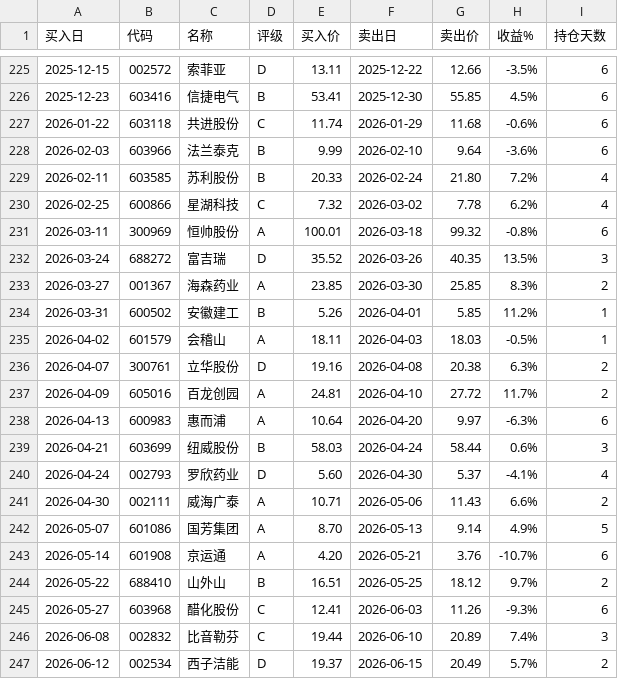
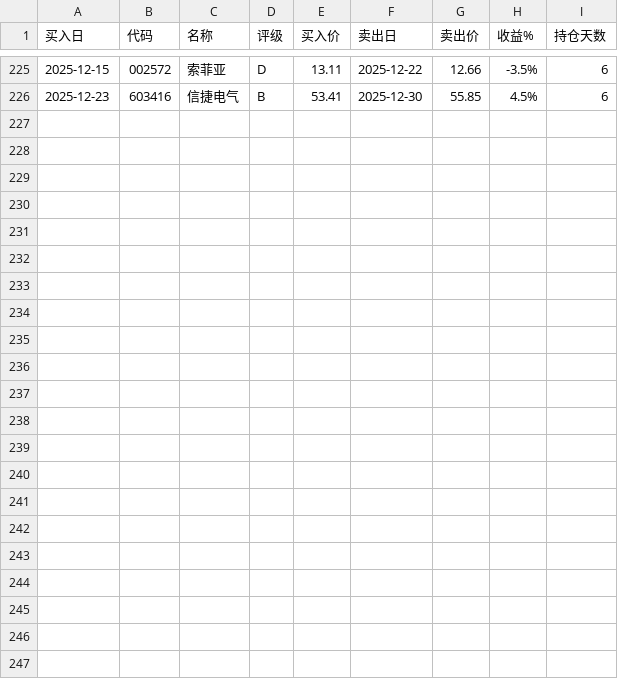
Before and after one commit to mykernel/factor-lab, a CSV file: data/focus-trades.csv, drawn as a sheet; only a part is shown, gaps mark what is left out.

```diff
--- a/data/focus-trades.csv
+++ b/data/focus-trades.csv
@@ -226,22 +226 @@
 2025-12-23,603416,信捷电气,B,53.41,2025-12-30,55.85,4.5%,6
-2026-01-22,603118,共进股份,C,11.74,2026-01-29,11.68,-0.6%,6
-2026-02-03,603966,法兰泰克,B,9.99,2026-02-10,9.64,-3.6%,6
-2026-02-11,603585,苏利股份,B,20.33,2026-02-24,21.80,7.2%,4
-2026-02-25,600866,星湖科技,C,7.32,2026-03-02,7.78,6.2%,4
-2026-03-11,300969,恒帅股份,A,100.01,2026-03-18,99.32,-0.8%,6
-2026-03-24,688272,富吉瑞,D,35.52,2026-03-26,40.35,13.5%,3
-2026-03-27,001367,海森药业,A,23.85,2026-03-30,25.85,8.3%,2
-2026-03-31,600502,安徽建工,B,5.26,2026-04-01,5.85,11.2%,1
-2026-04-02,601579,会稽山,A,18.11,2026-04-03,18.03,-0.5%,1
-2026-04-07,300761,立华股份,D,19.16,2026-04-08,20.38,6.3%,2
-2026-04-09,605016,百龙创园,A,24.81,2026-04-10,27.72,11.7%,2
-2026-04-13,600983,惠而浦,A,10.64,2026-04-20,9.97,-6.3%,6
-2026-04-21,603699,纽威股份,B,58.03,2026-04-24,58.44,0.6%,3
-2026-04-24,002793,罗欣药业,D,5.60,2026-04-30,5.37,-4.1%,4
-2026-04-30,002111,威海广泰,A,10.71,2026-05-06,11.43,6.6%,2
-2026-05-07,601086,国芳集团,A,8.70,2026-05-13,9.14,4.9%,5
-2026-05-14,601908,京运通,A,4.20,2026-05-21,3.76,-10.7%,6
-2026-05-22,688410,山外山,B,16.51,2026-05-25,18.12,9.7%,2
-2026-05-27,603968,醋化股份,C,12.41,2026-06-03,11.26,-9.3%,6
-2026-06-08,002832,比音勒芬,C,19.44,2026-06-10,20.89,7.4%,3
-2026-06-12,002534,西子洁能,D,19.37,2026-06-15,20.49,5.7%,2
```
Also changed, not shown: data/imm-trades.csv, 1 other file.
